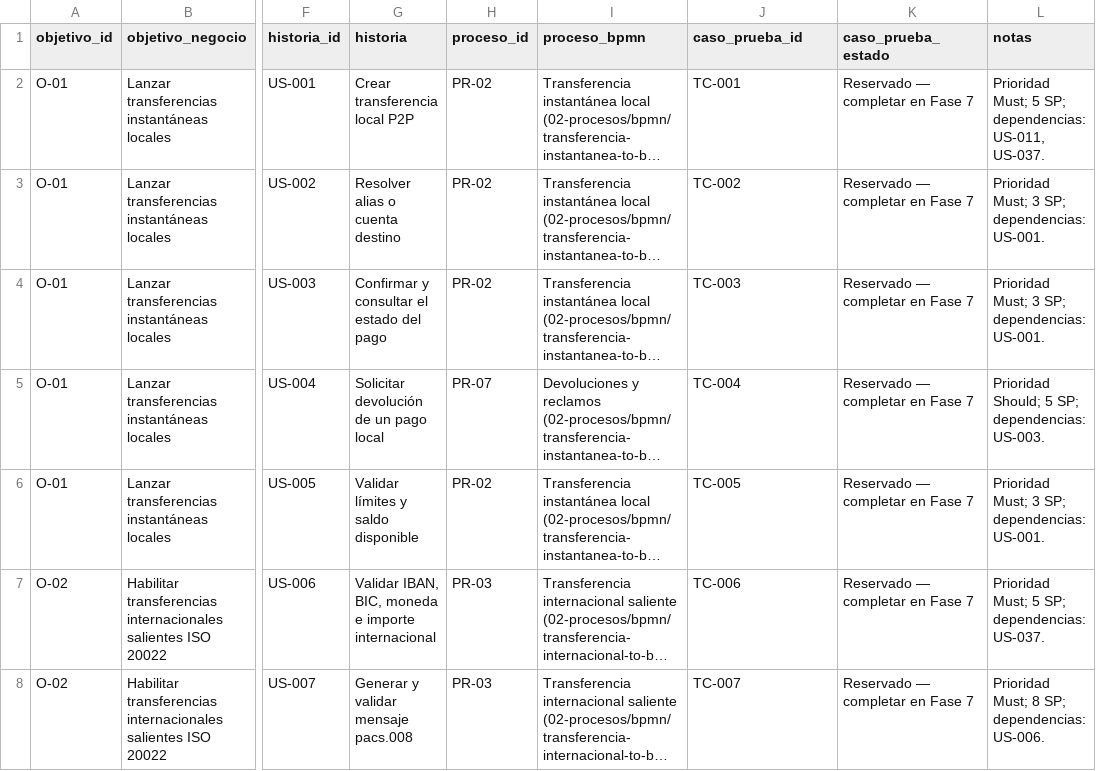
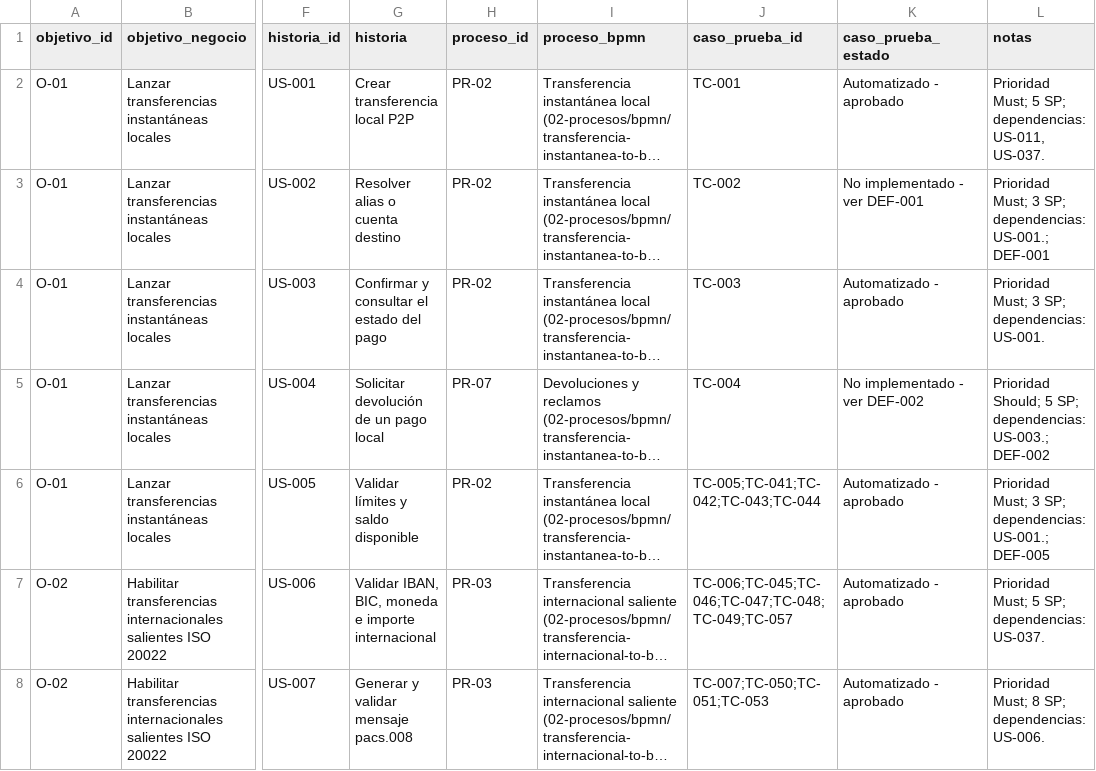
Before and after one commit to Vaxilium/nova-payments-aml, a CSV file: 03-requerimientos/matriz-trazabilidad.csv, drawn as a sheet; only a part is shown, gaps mark what is left out; long unchanged cells end in …; the diff covers the shown part only; the diff names each change by its address in the sheet, - before the commit and + after, or states it on an @@ line.

Commit message:
feat(qa): completar UAT, pipelines y cierre de Fase 7

```diff
--- a/03-requerimientos/matriz-trazabilidad.csv
+++ b/03-requerimientos/matriz-trazabilidad.csv
-K2 (caso_prueba_estado): Reservado — completar en Fase 7
+K2 (caso_prueba_estado): Automatizado - aprobado
-K3 (caso_prueba_estado): Reservado — completar en Fase 7
+K3 (caso_prueba_estado): No implementado - ver DEF-001
-L3 (notas): …SP; dependencias: US-001.
+L3 (notas): …SP; dependencias: US-001.; DEF-001
-K4 (caso_prueba_estado): Reservado — completar en Fase 7
+K4 (caso_prueba_estado): Automatizado - aprobado
-K5 (caso_prueba_estado): Reservado — completar en Fase 7
+K5 (caso_prueba_estado): No implementado - ver DEF-002
-L5 (notas): …SP; dependencias: US-003.
+L5 (notas): …SP; dependencias: US-003.; DEF-002
-J6 (caso_prueba_id): TC-005
+J6 (caso_prueba_id): TC-005;TC-041;TC-042;TC-043;TC-044
-K6:K8 (caso_prueba_estado): Reservado — completar en Fase 7
+K6:K8 (caso_prueba_estado): Automatizado - aprobado
-L6 (notas): …SP; dependencias: US-001.
+L6 (notas): …SP; dependencias: US-001.; DEF-005
-J7 (caso_prueba_id): TC-006
+J7 (caso_prueba_id): TC-006;TC-045;TC-046;TC-047;TC-048;TC-049;TC-057
-J8 (caso_prueba_id): TC-007
+J8 (caso_prueba_id): TC-007;TC-050;TC-051;TC-053
```
Also changed, not shown: 43 edited cells elsewhere in this file, 35 other files.
